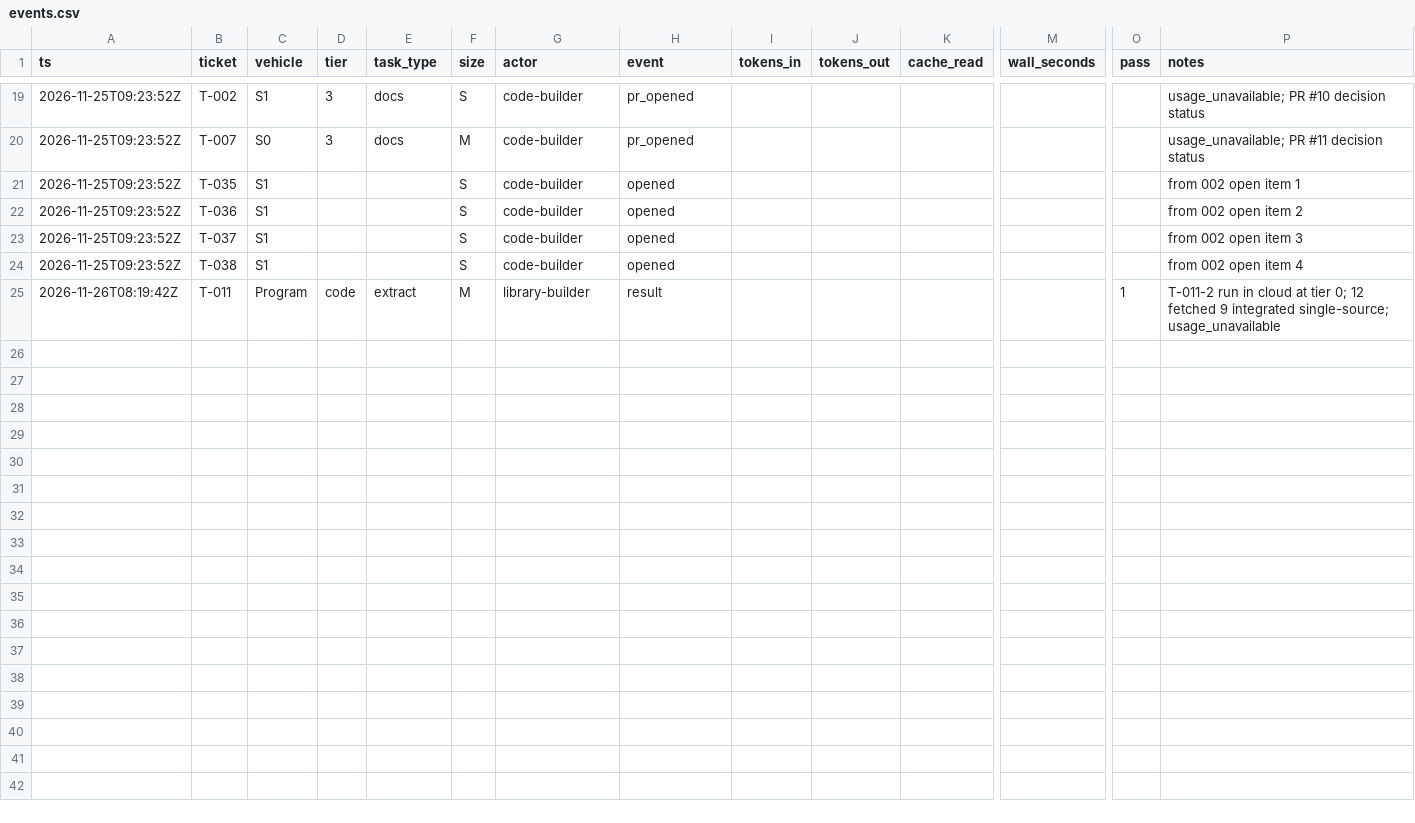
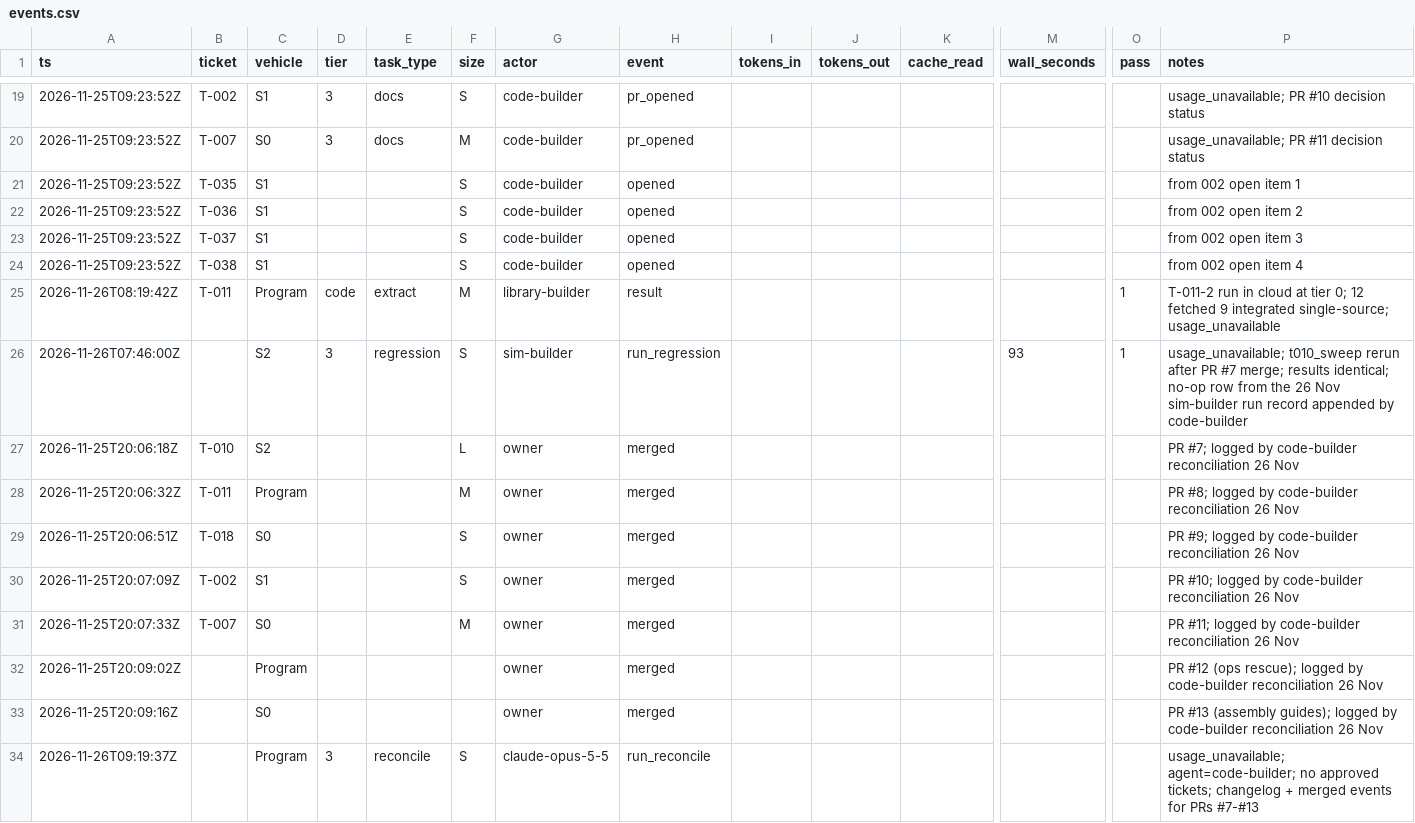
Before and after one commit to abboudberoual/scoudouc, a CSV file: metrics/events.csv, drawn as a sheet; only a part is shown, gaps mark what is left out; rows hold the shown columns only; the diff names each change by its address in the sheet, - before the commit and + after, or states it on an @@ line.

```diff
--- a/metrics/events.csv
+++ b/metrics/events.csv
+row 26: 2026-11-26T07:46:00Z |  | S2 | 3 | regression | S | sim-builder | run_regression |  |  |  | 93 | 1 | usage_unavailable; t010_sweep rerun after PR #7 merge; results identical; no-op row from the 26 Nov sim-builder run record appended by code-builder
+row 27: 2026-11-25T20:06:18Z | T-010 | S2 |  |  | L | owner | merged |  |  |  |  |  | PR #7; logged by code-builder reconciliation 26 Nov
+row 28: 2026-11-25T20:06:32Z | T-011 | Program |  |  | M | owner | merged |  |  |  |  |  | PR #8; logged by code-builder reconciliation 26 Nov
+row 29: 2026-11-25T20:06:51Z | T-018 | S0 |  |  | S | owner | merged |  |  |  |  |  | PR #9; logged by code-builder reconciliation 26 Nov
+row 30: 2026-11-25T20:07:09Z | T-002 | S1 |  |  | S | owner | merged |  |  |  |  |  | PR #10; logged by code-builder reconciliation 26 Nov
+row 31: 2026-11-25T20:07:33Z | T-007 | S0 |  |  | M | owner | merged |  |  |  |  |  | PR #11; logged by code-builder reconciliation 26 Nov
+row 32: 2026-11-25T20:09:02Z |  | Program |  |  |  | owner | merged |  |  |  |  |  | PR #12 (ops rescue); logged by code-builder reconciliation 26 Nov
+row 33: 2026-11-25T20:09:16Z |  | S0 |  |  |  | owner | merged |  |  |  |  |  | PR #13 (assembly guides); logged by code-builder reconciliation 26 Nov
+row 34: 2026-11-26T09:19:37Z |  | Program | 3 | reconcile | S | claude-opus-5-5 | run_reconcile |  |  |  |  |  | usage_unavailable; agent=code-builder; no approved tickets; changelog + merged events for PRs #7-#13
```
Also changed, not shown: 1 other file.
